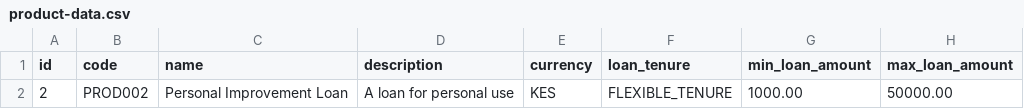
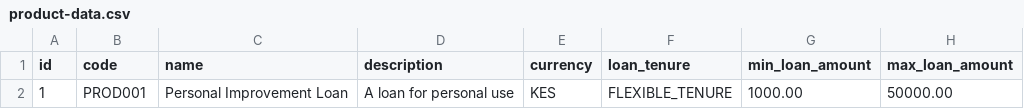
Before and after one commit to mikemacharia39/lending-app, a CSV file: src/main/resources/db/changelog/seed/product-data.csv, drawn as a sheet; only a part is shown; the diff names each change by its address in the sheet, - before the commit and + after, or states it on an @@ line.

```diff
--- a/src/main/resources/db/changelog/seed/product-data.csv
+++ b/src/main/resources/db/changelog/seed/product-data.csv
-A2 (id): 2
+A2 (id): 1
-B2 (code): PROD002
+B2 (code): PROD001
```
Also changed, not shown: src/main/resources/db/changelog/seed/customer-data.csv, src/main/resources/db/changelog/seed/loan-data.csv, 7 other files.
